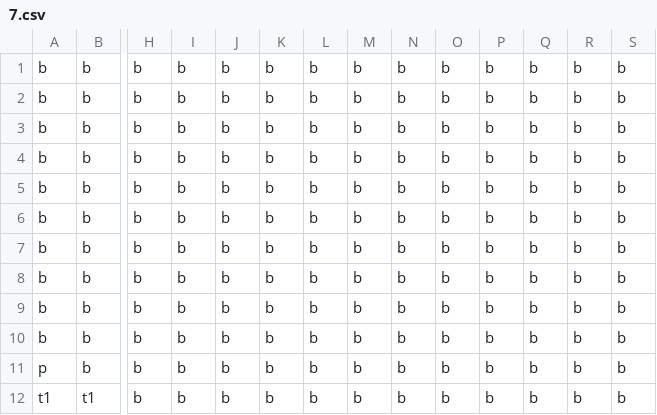
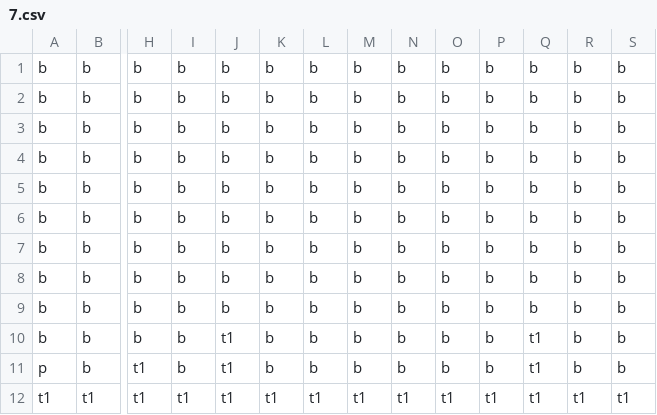
Before and after one commit to RozinaTimotej/Debugger, a CSV file: levels/7.csv, drawn as a sheet; only a part is shown, gaps mark what is left out; the diff names each change by its address in the sheet, - before the commit and + after, or states it on an @@ line.

```diff
--- a/levels/7.csv
+++ b/levels/7.csv
-J10:J12: b
+J10:J12: t1
-Q10:Q12: b
+Q10:Q12: t1
-H11:H12: b
+H11:H12: t1
-I12: b
+I12: t1
-K12: b
+K12: t1
-L12: b
+L12: t1
-M12: b
+M12: t1
-N12: b
+N12: t1
-O12: b
+O12: t1
-P12: b
+P12: t1
-R12: b
+R12: t1
-S12: b
+S12: t1
```
Also changed, not shown: 1 other file.
